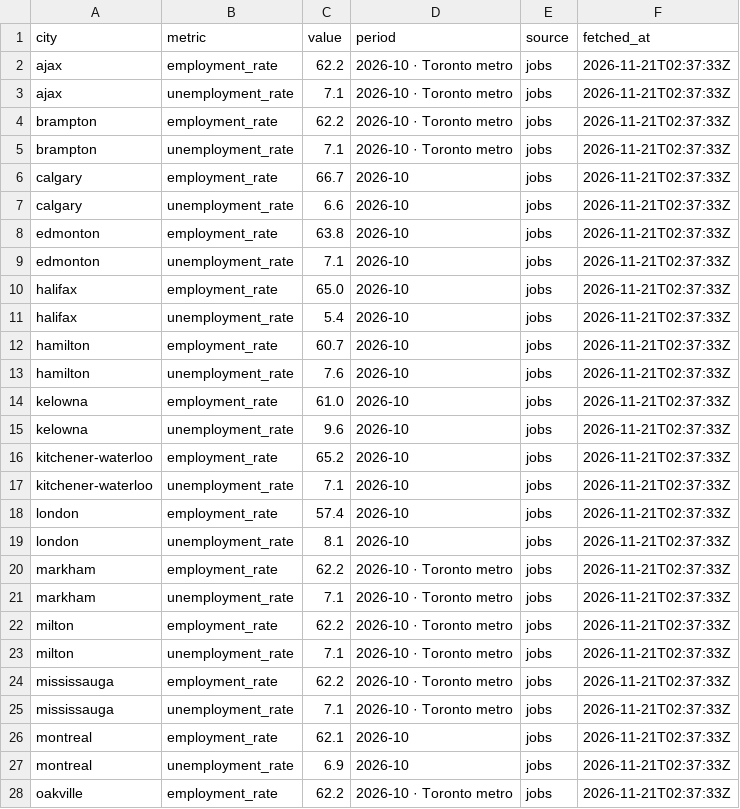
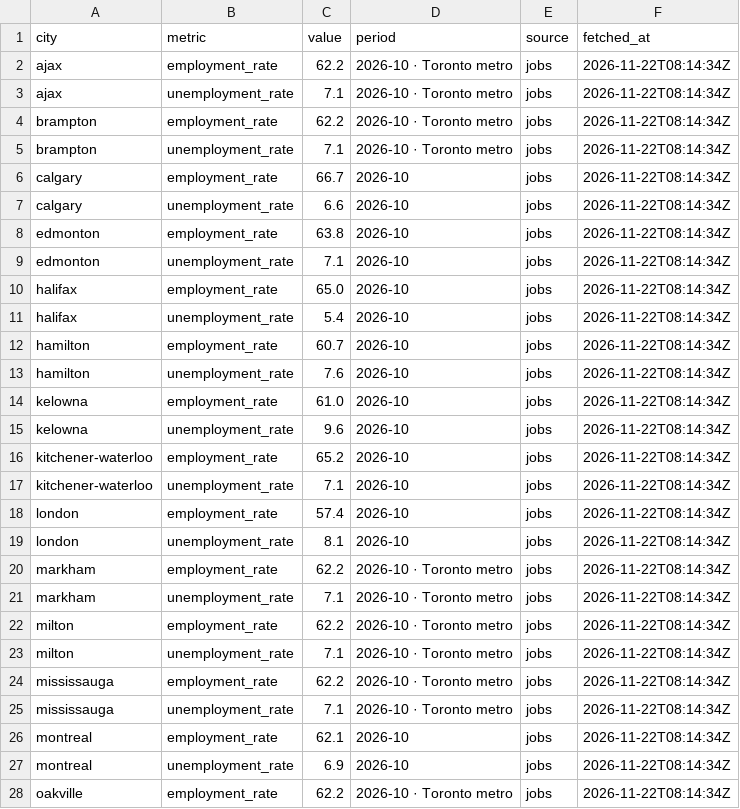
Before and after one commit to imran-ahmed377/city_rank_ai, a CSV file: data/metrics/jobs.csv, drawn as a sheet; only a part is shown; the diff covers the shown part only.

```diff
--- a/data/metrics/jobs.csv
+++ b/data/metrics/jobs.csv
@@ -1,28 +1,28 @@
 city,metric,value,period,source,fetched_at
-ajax,employment_rate,62.2,2026-10 · Toronto metro,jobs,2026-11-21T02:37:33Z
-ajax,unemployment_rate,7.1,2026-10 · Toronto metro,jobs,2026-11-21T02:37:33Z
-brampton,employment_rate,62.2,2026-10 · Toronto metro,jobs,2026-11-21T02:37:33Z
-brampton,unemployment_rate,7.1,2026-10 · Toronto metro,jobs,2026-11-21T02:37:33Z
-calgary,employment_rate,66.7,2026-10,jobs,2026-11-21T02:37:33Z
-calgary,unemployment_rate,6.6,2026-10,jobs,2026-11-21T02:37:33Z
-edmonton,employment_rate,63.8,2026-10,jobs,2026-11-21T02:37:33Z
-edmonton,unemployment_rate,7.1,2026-10,jobs,2026-11-21T02:37:33Z
-halifax,employment_rate,65.0,2026-10,jobs,2026-11-21T02:37:33Z
-halifax,unemployment_rate,5.4,2026-10,jobs,2026-11-21T02:37:33Z
-hamilton,employment_rate,60.7,2026-10,jobs,2026-11-21T02:37:33Z
-hamilton,unemployment_rate,7.6,2026-10,jobs,2026-11-21T02:37:33Z
-kelowna,employment_rate,61.0,2026-10,jobs,2026-11-21T02:37:33Z
-kelowna,unemployment_rate,9.6,2026-10,jobs,2026-11-21T02:37:33Z
-kitchener-waterloo,employment_rate,65.2,2026-10,jobs,2026-11-21T02:37:33Z
-kitchener-waterloo,unemployment_rate,7.1,2026-10,jobs,2026-11-21T02:37:33Z
-london,employment_rate,57.4,2026-10,jobs,2026-11-21T02:37:33Z
-london,unemployment_rate,8.1,2026-10,jobs,2026-11-21T02:37:33Z
-markham,employment_rate,62.2,2026-10 · Toronto metro,jobs,2026-11-21T02:37:33Z
-markham,unemployment_rate,7.1,2026-10 · Toronto metro,jobs,2026-11-21T02:37:33Z
-milton,employment_rate,62.2,2026-10 · Toronto metro,jobs,2026-11-21T02:37:33Z
-milton,unemployment_rate,7.1,2026-10 · Toronto metro,jobs,2026-11-21T02:37:33Z
-mississauga,employment_rate,62.2,2026-10 · Toronto metro,jobs,2026-11-21T02:37:33Z
-mississauga,unemployment_rate,7.1,2026-10 · Toronto metro,jobs,2026-11-21T02:37:33Z
-montreal,employment_rate,62.1,2026-10,jobs,2026-11-21T02:37:33Z
-montreal,unemployment_rate,6.9,2026-10,jobs,2026-11-21T02:37:33Z
-oakville,employment_rate,62.2,2026-10 · Toronto metro,jobs,2026-11-21T02:37:33Z
+ajax,employment_rate,62.2,2026-10 · Toronto metro,jobs,2026-11-22T08:14:34Z
+ajax,unemployment_rate,7.1,2026-10 · Toronto metro,jobs,2026-11-22T08:14:34Z
+brampton,employment_rate,62.2,2026-10 · Toronto metro,jobs,2026-11-22T08:14:34Z
+brampton,unemployment_rate,7.1,2026-10 · Toronto metro,jobs,2026-11-22T08:14:34Z
+calgary,employment_rate,66.7,2026-10,jobs,2026-11-22T08:14:34Z
+calgary,unemployment_rate,6.6,2026-10,jobs,2026-11-22T08:14:34Z
+edmonton,employment_rate,63.8,2026-10,jobs,2026-11-22T08:14:34Z
+edmonton,unemployment_rate,7.1,2026-10,jobs,2026-11-22T08:14:34Z
+halifax,employment_rate,65.0,2026-10,jobs,2026-11-22T08:14:34Z
+halifax,unemployment_rate,5.4,2026-10,jobs,2026-11-22T08:14:34Z
+hamilton,employment_rate,60.7,2026-10,jobs,2026-11-22T08:14:34Z
+hamilton,unemployment_rate,7.6,2026-10,jobs,2026-11-22T08:14:34Z
+kelowna,employment_rate,61.0,2026-10,jobs,2026-11-22T08:14:34Z
+kelowna,unemployment_rate,9.6,2026-10,jobs,2026-11-22T08:14:34Z
+kitchener-waterloo,employment_rate,65.2,2026-10,jobs,2026-11-22T08:14:34Z
+kitchener-waterloo,unemployment_rate,7.1,2026-10,jobs,2026-11-22T08:14:34Z
+london,employment_rate,57.4,2026-10,jobs,2026-11-22T08:14:34Z
+london,unemployment_rate,8.1,2026-10,jobs,2026-11-22T08:14:34Z
+markham,employment_rate,62.2,2026-10 · Toronto metro,jobs,2026-11-22T08:14:34Z
+markham,unemployment_rate,7.1,2026-10 · Toronto metro,jobs,2026-11-22T08:14:34Z
+milton,employment_rate,62.2,2026-10 · Toronto metro,jobs,2026-11-22T08:14:34Z
+milton,unemployment_rate,7.1,2026-10 · Toronto metro,jobs,2026-11-22T08:14:34Z
+mississauga,employment_rate,62.2,2026-10 · Toronto metro,jobs,2026-11-22T08:14:34Z
+mississauga,unemployment_rate,7.1,2026-10 · Toronto metro,jobs,2026-11-22T08:14:34Z
+montreal,employment_rate,62.1,2026-10,jobs,2026-11-22T08:14:34Z
+montreal,unemployment_rate,6.9,2026-10,jobs,2026-11-22T08:14:34Z
+oakville,employment_rate,62.2,2026-10 · Toronto metro,jobs,2026-11-22T08:14:34Z
```
Also changed, not shown: 31 edited cells elsewhere in this file, data/history/rankings.csv, data/history/weather_observations.csv, 5 other files.
